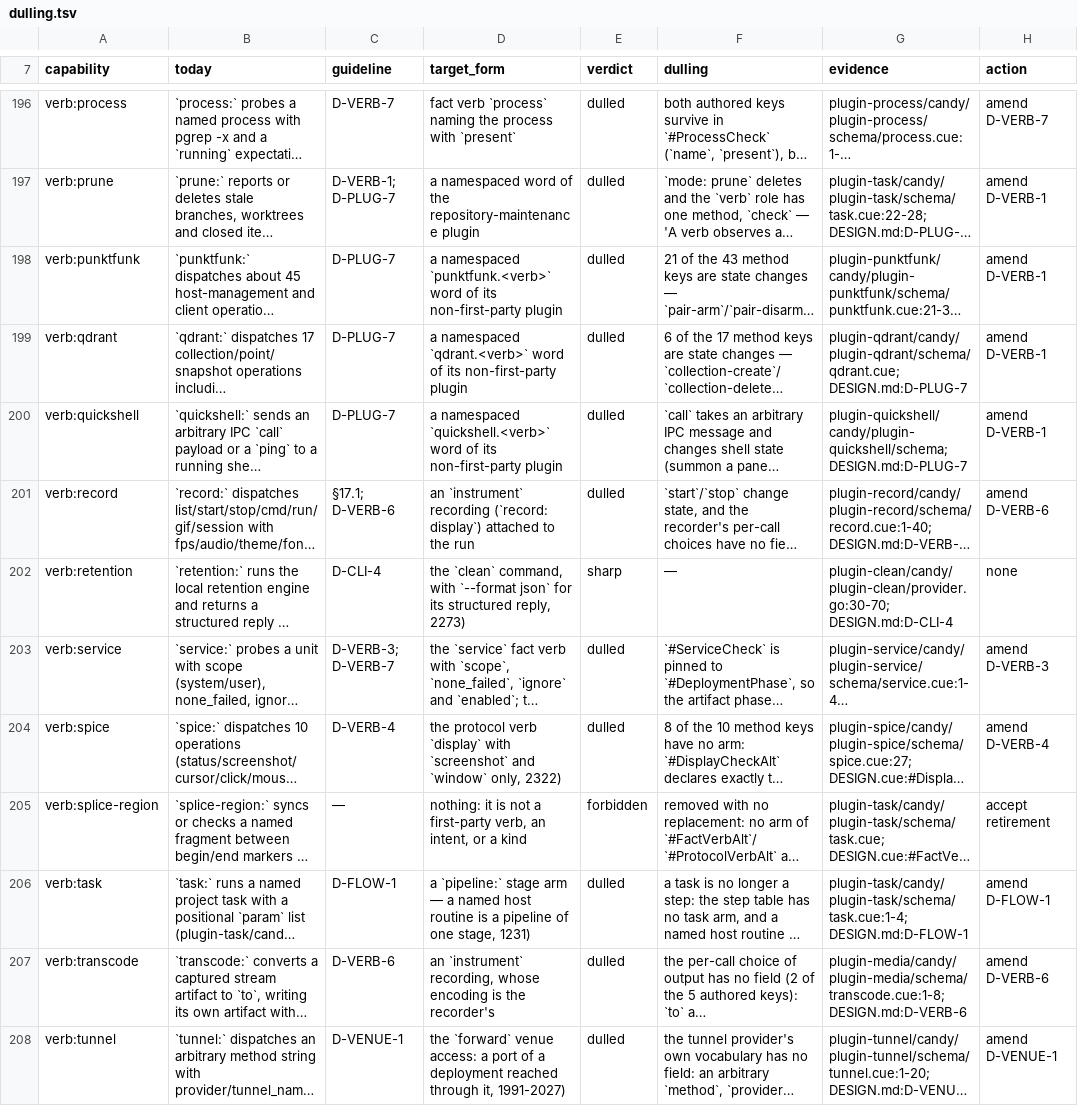
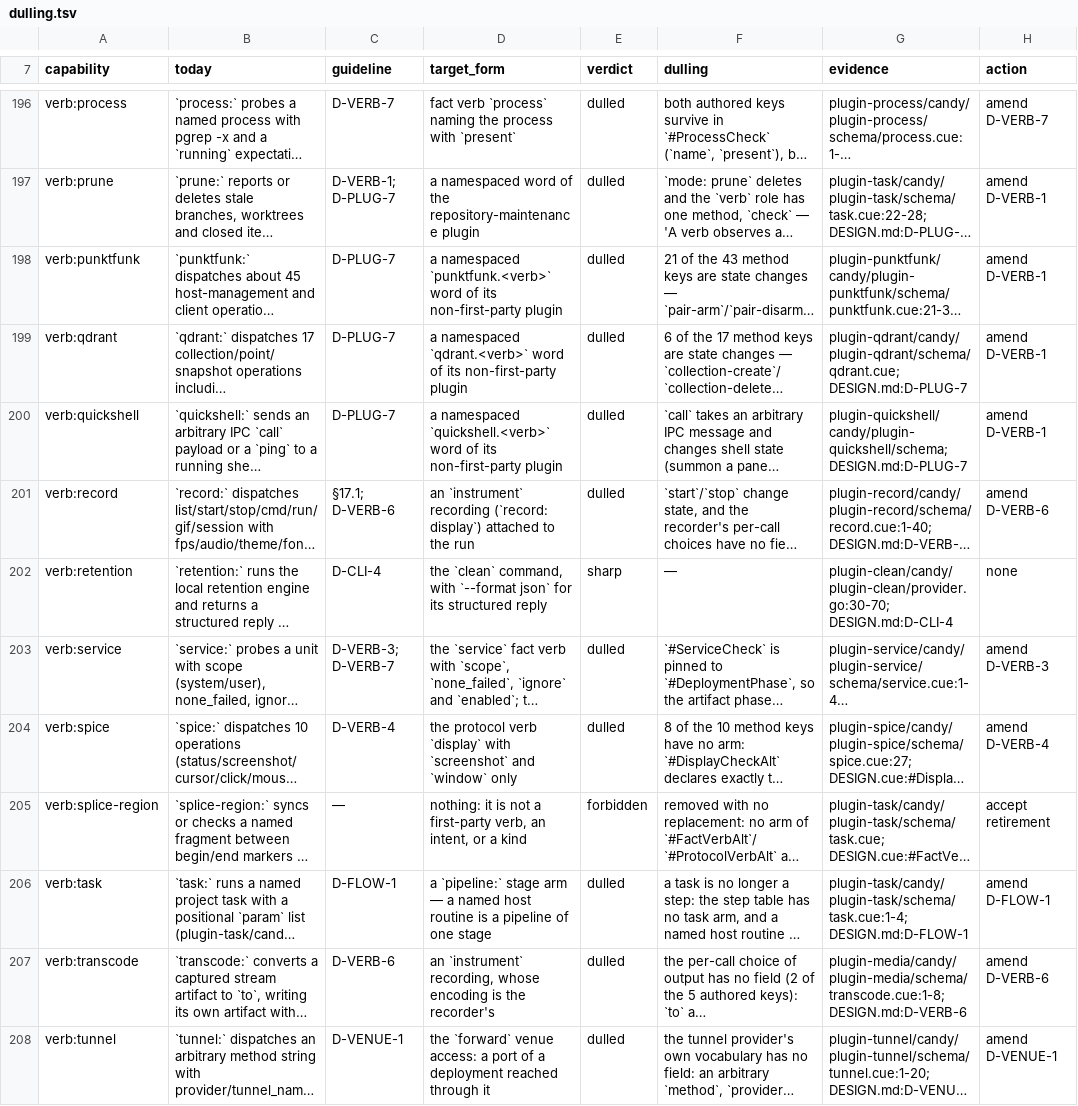
Before and after one commit to opencharly/opencharly, a TSV file: design/dulling.tsv, drawn as a sheet; only a part is shown, gaps mark what is left out; long unchanged cells end in …; the diff covers the shown part only; the diff names each change by its address in the sheet, - before the commit and + after, or states it on an @@ line.

```diff
--- a/design/dulling.tsv
+++ b/design/dulling.tsv
-D202 (target_form): …its structured reply, 2273)
+D202 (target_form): …its structured reply
-D204 (target_form): …and `window` only, 2322)
+D204 (target_form): …and `window` only
-D206 (target_form): …of one stage, 1231)
+D206 (target_form): …of one stage
-D208 (target_form): …reached through it, 1991-2027)
+D208 (target_form): …reached through it
```
Also changed, not shown: 39 edited cells elsewhere in this file, 1 other file.
